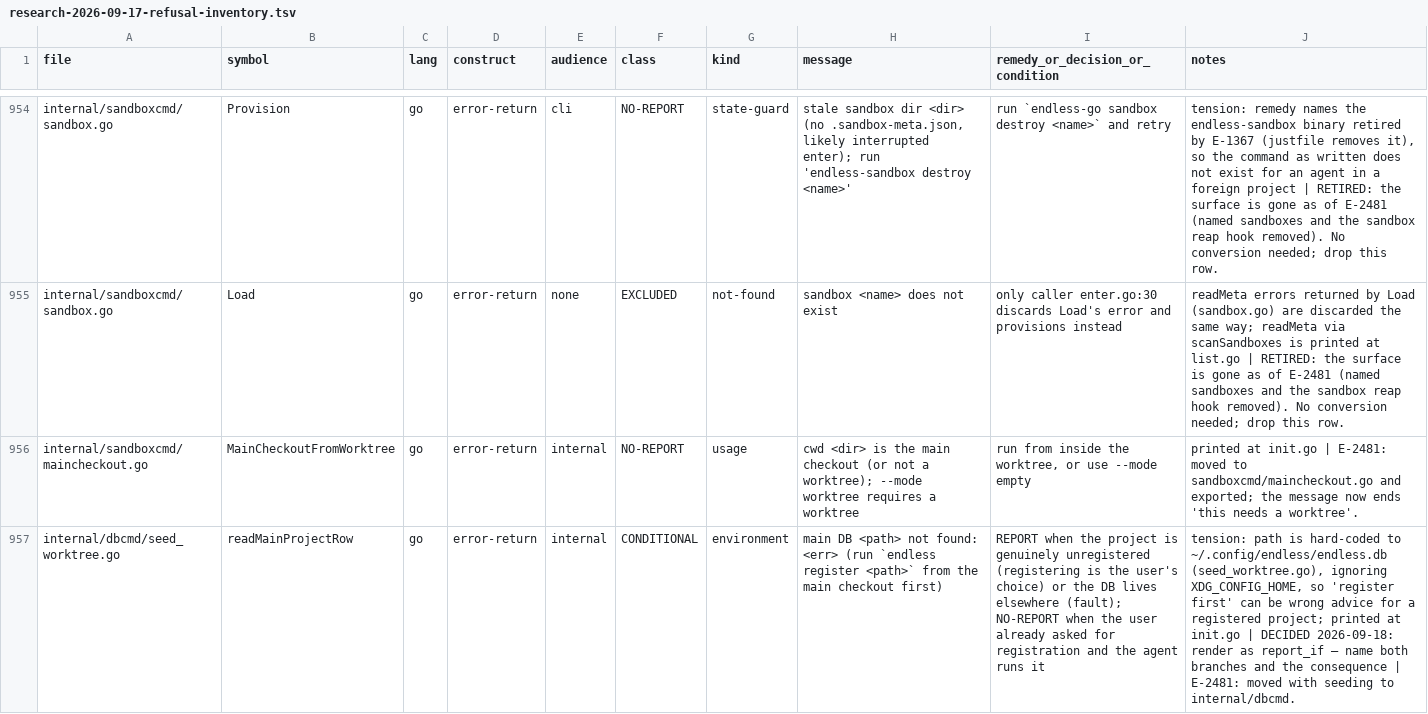
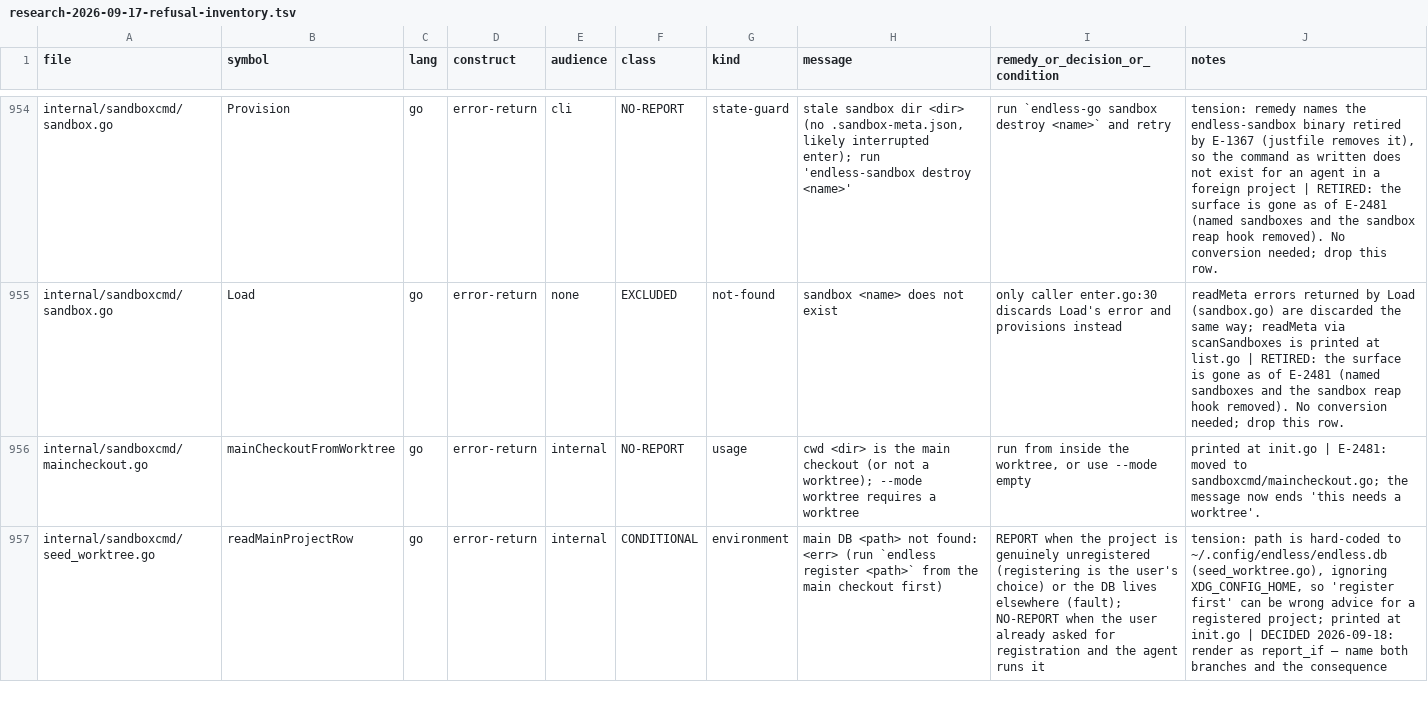
Before and after one commit to mikeschinkel/endless, a TSV file: docs/research-2026-09-17-refusal-inventory.tsv, drawn as a sheet; only a part is shown, gaps mark what is left out; the diff covers the shown part only; the diff names each change by its address in the sheet, - before the commit and + after, or states it on an @@ line.

```diff
--- a/docs/research-2026-09-17-refusal-inventory.tsv
+++ b/docs/research-2026-09-17-refusal-inventory.tsv
-B956 (symbol): MainCheckoutFromWorktree
+B956 (symbol): mainCheckoutFromWorktree
-J956 (notes): …moved to sandboxcmd/maincheckout.go and exported; the message…
+J956 (notes): …moved to sandboxcmd/maincheckout.go; the message…
-A957 (file): internal/dbcmd/seed_worktree.go
+A957 (file): internal/sandboxcmd/seed_worktree.go
-J957 (notes): …the consequence | E-2481: moved with seeding to internal/dbcmd.
+J957 (notes): …the consequence
```
Also changed, not shown: 8 edited cells elsewhere in this file, 13 other files.
